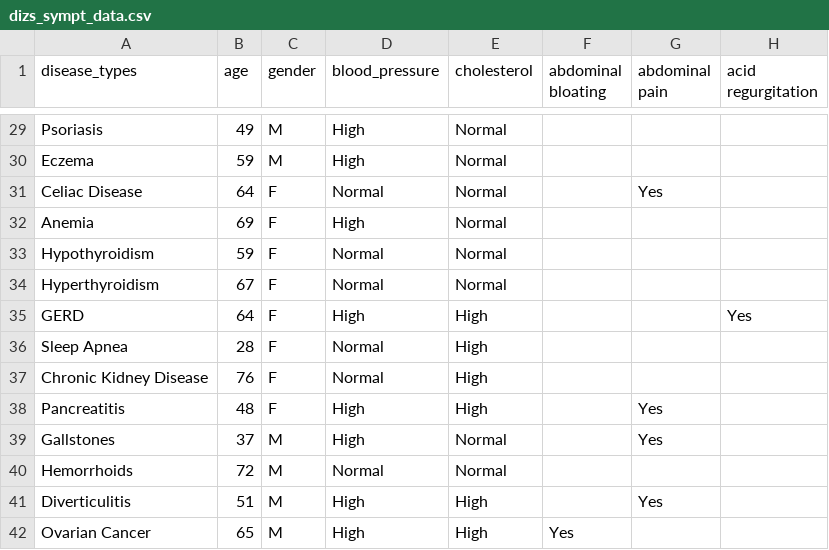
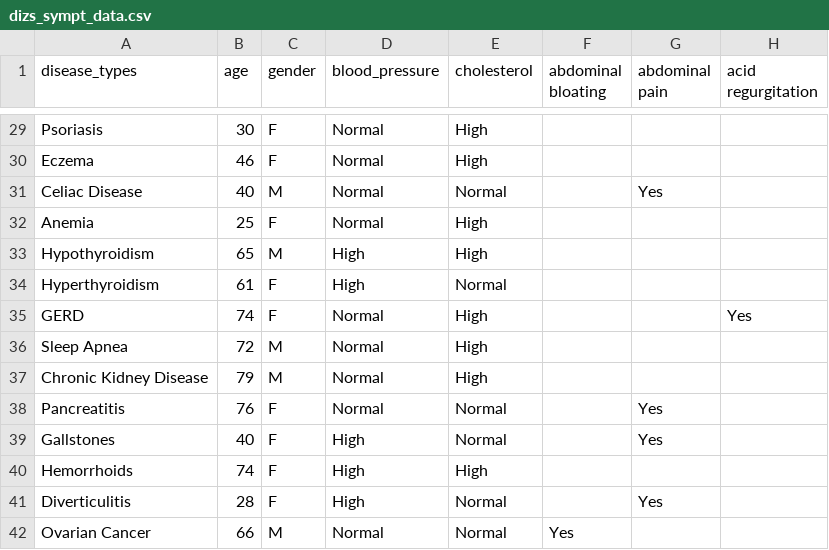
Before and after one commit to techithapa/disease_prediction_ml_project, a CSV file: data/dizs_sympt_data.csv, drawn as a sheet; only a part is shown, gaps mark what is left out; the diff covers the shown part only; the diff names each change by its address in the sheet, - before the commit and + after, or states it on an @@ line.

```diff
--- a/data/dizs_sympt_data.csv
+++ b/data/dizs_sympt_data.csv
-B29 (age): 49
+B29 (age): 30
-C29:C30 (gender): M
+C29:C30 (gender): F
-D29:D30 (blood_pressure): High
+D29:D30 (blood_pressure): Normal
-E29:E30 (cholesterol): Normal
+E29:E30 (cholesterol): High
-B30 (age): 59
+B30 (age): 46
-B31 (age): 64
+B31 (age): 40
-C31 (gender): F
+C31 (gender): M
-B32 (age): 69
+B32 (age): 25
-D32 (blood_pressure): High
+D32 (blood_pressure): Normal
-E32:E33 (cholesterol): Normal
+E32:E33 (cholesterol): High
-B33 (age): 59
+B33 (age): 65
-C33 (gender): F
+C33 (gender): M
-D33:D34 (blood_pressure): Normal
+D33:D34 (blood_pressure): High
-B34 (age): 67
+B34 (age): 61
-B35 (age): 64
+B35 (age): 74
-D35 (blood_pressure): High
+D35 (blood_pressure): Normal
-B36 (age): 28
+B36 (age): 72
-C36:C37 (gender): F
+C36:C37 (gender): M
-B37 (age): 76
+B37 (age): 79
-B38 (age): 48
+B38 (age): 76
-D38 (blood_pressure): High
+D38 (blood_pressure): Normal
-E38 (cholesterol): High
+E38 (cholesterol): Normal
-B39 (age): 37
+B39 (age): 40
-C39:C41 (gender): M
+C39:C41 (gender): F
-B40 (age): 72
+B40 (age): 74
-D40 (blood_pressure): Normal
+D40 (blood_pressure): High
-E40 (cholesterol): Normal
+E40 (cholesterol): High
-B41 (age): 51
+B41 (age): 28
-E41:E42 (cholesterol): High
+E41:E42 (cholesterol): Normal
-B42 (age): 65
+B42 (age): 66
-D42 (blood_pressure): High
+D42 (blood_pressure): Normal
```
Also changed, not shown: 78 edited cells elsewhere in this file, 5 other files.
